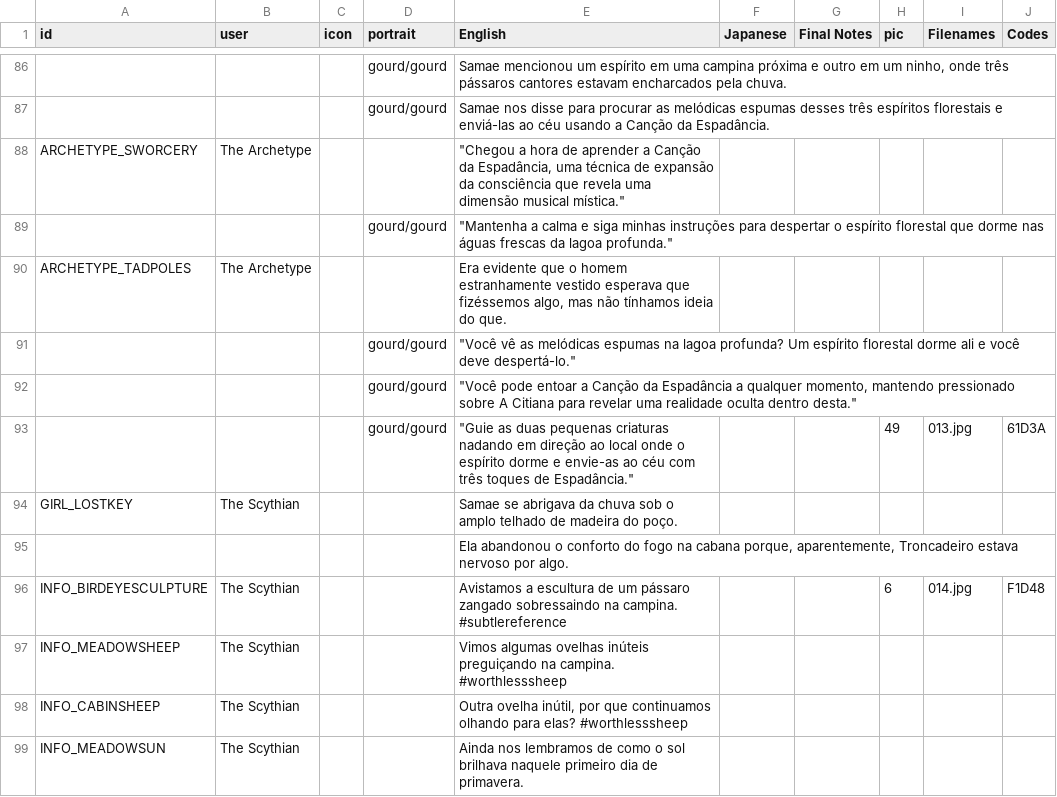
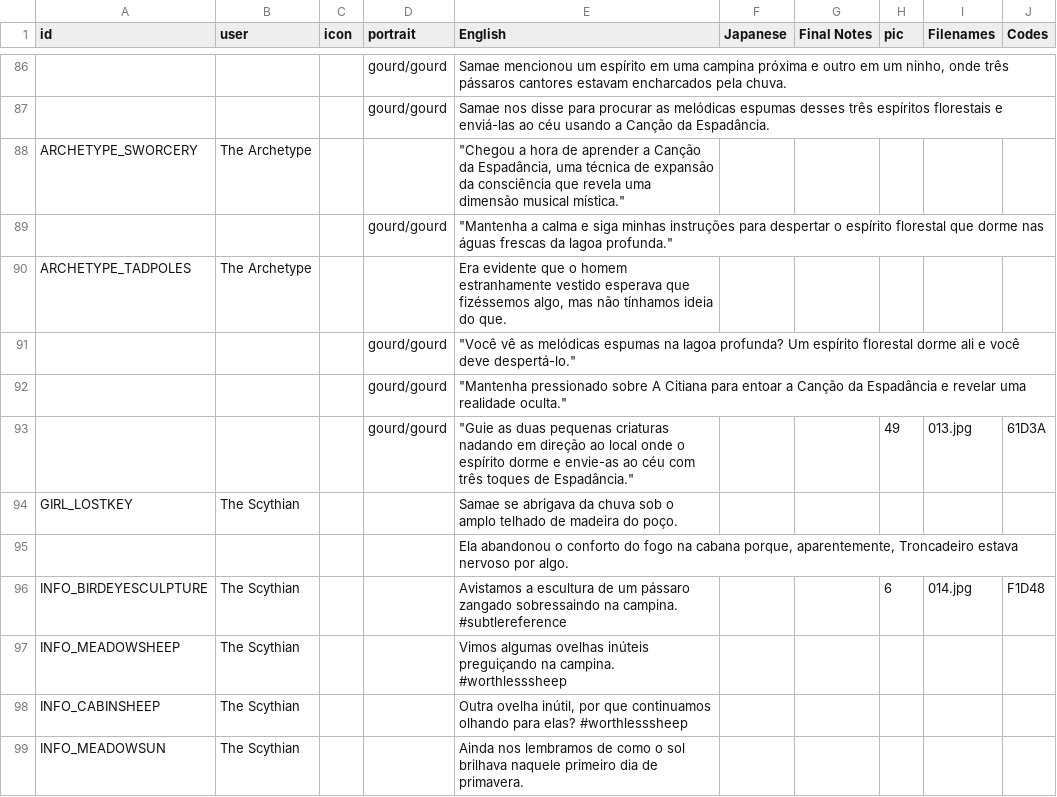
Before and after one commit to cesardeg/swordable, a TSV file: locales/portuguese/dialog.tsv, drawn as a sheet; only a part is shown, gaps mark what is left out; the diff covers the shown part only.

Commit message:
polish es/pt translations

```diff
--- a/locales/portuguese/dialog.tsv
+++ b/locales/portuguese/dialog.tsv
@@ -91,3 +91,3 @@ ARCHETYPE_TADPOLES	The Archetype			Era evidente que o homem estranhamente vestid
 			gourd/gourd	"""Você vê as melódicas espumas na lagoa profunda? Um espírito florestal dorme ali e você deve despertá-lo."""					
-			gourd/gourd	"""Você pode entoar a Canção da Espadância a qualquer momento, mantendo pressionado sobre A Citiana para revelar uma realidade oculta dentro desta."""					
+			gourd/gourd	"""Mantenha pressionado sobre A Citiana para entoar a Canção da Espadância e revelar uma realidade oculta."""					
 			gourd/gourd	"""Guie as duas pequenas criaturas nadando em direção ao local onde o espírito dorme e envie-as ao céu com três toques de Espadância."""			49	013.jpg	61D3A
```
Also changed, not shown: 6 edited cells elsewhere in this file, locales/spanish/dialog.tsv.
